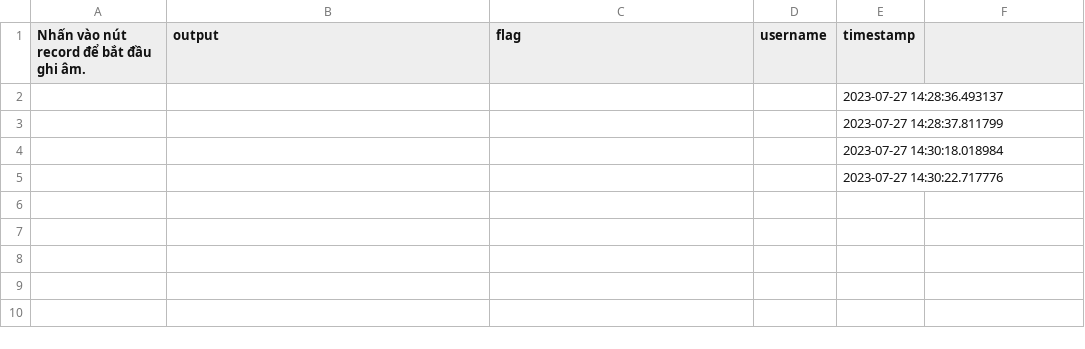
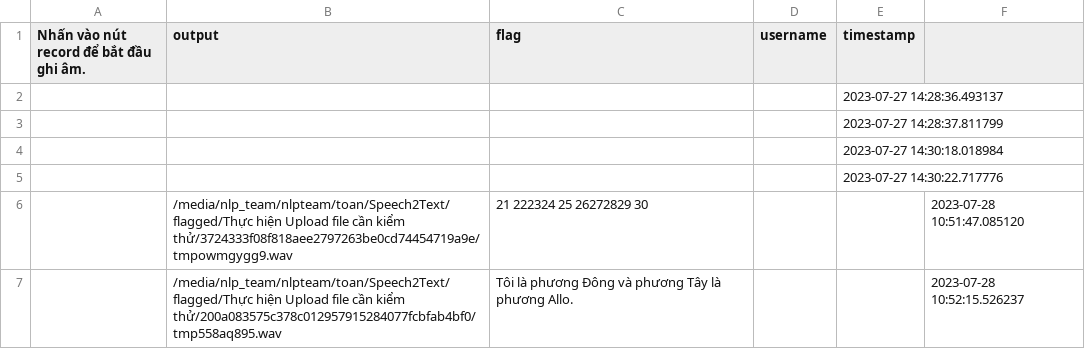
Before and after one commit to Toan-it-mta/Speech2Text-Demo, a CSV file: flagged/log.csv, drawn as a sheet.

```diff
--- a/flagged/log.csv
+++ b/flagged/log.csv
@@ -5 +5,3 @@ Nhấn vào nút record để bắt đầu ghi âm.,output,flag,username,timesta
 ,,,,2023-07-27 14:30:22.717776
+,/media/nlp_team/nlpteam/toan/Speech2Text/flagged/Thực hiện Upload file cần kiểm thử/3724333f08f818aee2797263be0cd74454719a9e/tmpowmgygg9.wav,21 222324 25 26272829 30,,,2023-07-28 10:51:47.085120
+,/media/nlp_team/nlpteam/toan/Speech2Text/flagged/Thực hiện Upload file cần kiểm thử/200a083575c378c012957915284077fcbfab4bf0/tmp558aq895.wav,Tôi là phương Đông và phương Tây là phương Allo.,,,2023-07-28 10:52:15.526237
```
Also changed, not shown: 4 other files.
